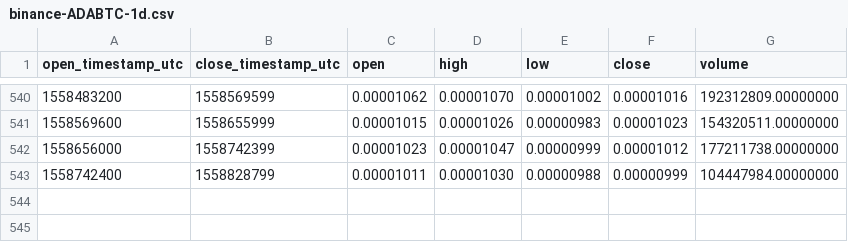
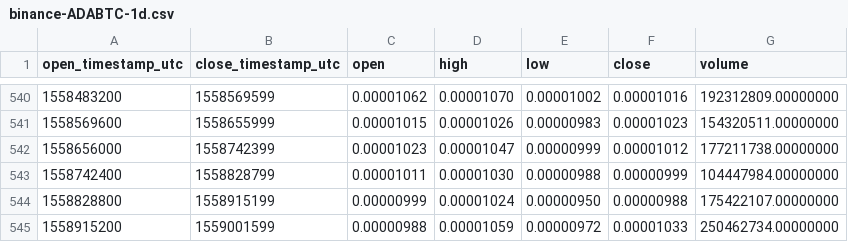
Before and after one commit to cryptobigbro/binance-ADABTC, a CSV file: binance-ADABTC-1d.csv, drawn as a sheet; only a part is shown, gaps mark what is left out; the diff names each change by its address in the sheet, - before the commit and + after, or states it on an @@ line.

Commit message:
Update OHLCV data.

```diff
--- a/binance-ADABTC-1d.csv
+++ b/binance-ADABTC-1d.csv
+row 544: 1558828800 | 1558915199 | 0.00000999 | 0.00001024 | 0.00000950 | 0.00000988 | 175422107.00000000
+row 545: 1558915200 | 1559001599 | 0.00000988 | 0.00001059 | 0.00000972 | 0.00001033 | 250462734.00000000
```
Also changed, not shown: 1 other file.
